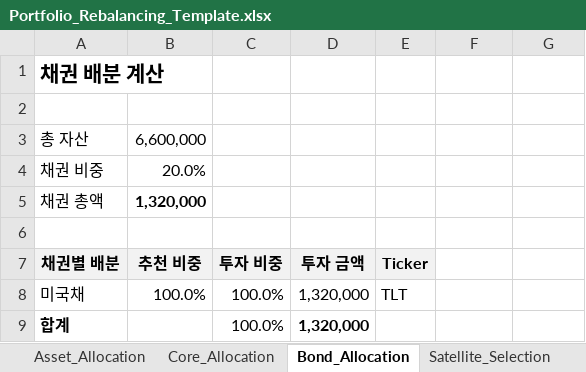
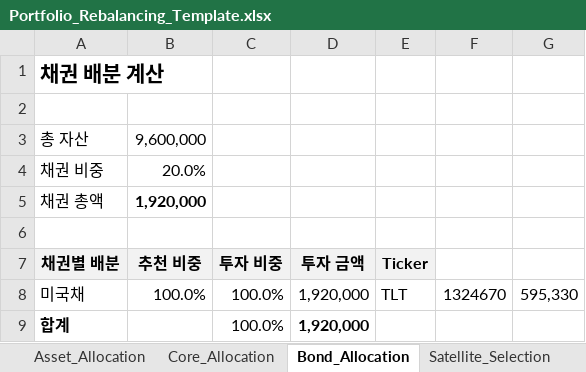
Before and after one commit to sleep2117/macro_strategy, an Excel workbook: Portfolio/Portfolio_Rebalancing_Template.xlsx, sheet Bond_Allocation, drawn as a sheet; values as stored, in another font and other column widths than the file's, no borders; the diff names each change by its address in the sheet, - before the commit and + after, or states it on an @@ line.

```diff
--- a/Portfolio/Portfolio_Rebalancing_Template.xlsx (sheet Bond_Allocation)
+++ b/Portfolio/Portfolio_Rebalancing_Template.xlsx (sheet Bond_Allocation)
-B3: 6,600,000
+B3: 9,600,000
-B5: 1,320,000
+B5: 1,920,000
-D8:D9: 1,320,000
+D8:D9: 1,920,000
-F8: (empty)
+F8: 1324670
-G8: (empty)
+G8: 595,330
```
Also changed, not shown: sheet Price_Data, sheet Rebalancing, sheet Momentum_Calc, sheet Core_Allocation, sheet Satellite_Selection, sheet Dashboard, 1 more sheet, adp_data.xlsx, 53 other files.
